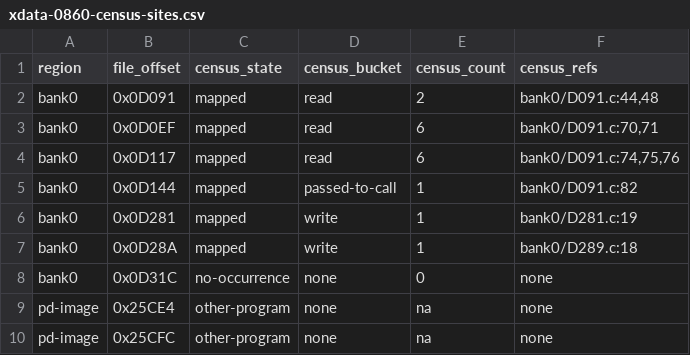
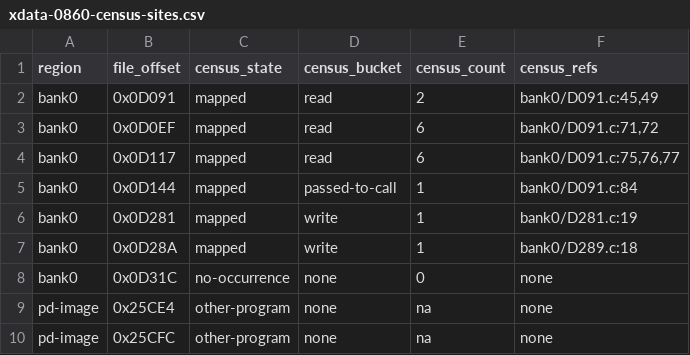
Before and after one commit to ElDavoo/tongfang-gm7mg7p-re, a CSV file: ec/annotations/xdata-0860-census-sites.csv, drawn as a sheet.

```diff
--- a/ec/annotations/xdata-0860-census-sites.csv
+++ b/ec/annotations/xdata-0860-census-sites.csv
@@ -1,6 +1,6 @@
 region,file_offset,census_state,census_bucket,census_count,census_refs
-bank0,0x0D091,mapped,read,2,"bank0/D091.c:44,48"
-bank0,0x0D0EF,mapped,read,6,"bank0/D091.c:70,71"
-bank0,0x0D117,mapped,read,6,"bank0/D091.c:74,75,76"
-bank0,0x0D144,mapped,passed-to-call,1,bank0/D091.c:82
+bank0,0x0D091,mapped,read,2,"bank0/D091.c:45,49"
+bank0,0x0D0EF,mapped,read,6,"bank0/D091.c:71,72"
+bank0,0x0D117,mapped,read,6,"bank0/D091.c:75,76,77"
+bank0,0x0D144,mapped,passed-to-call,1,bank0/D091.c:84
 bank0,0x0D281,mapped,write,1,bank0/D281.c:19
```
Also changed, not shown: 7 other files.
